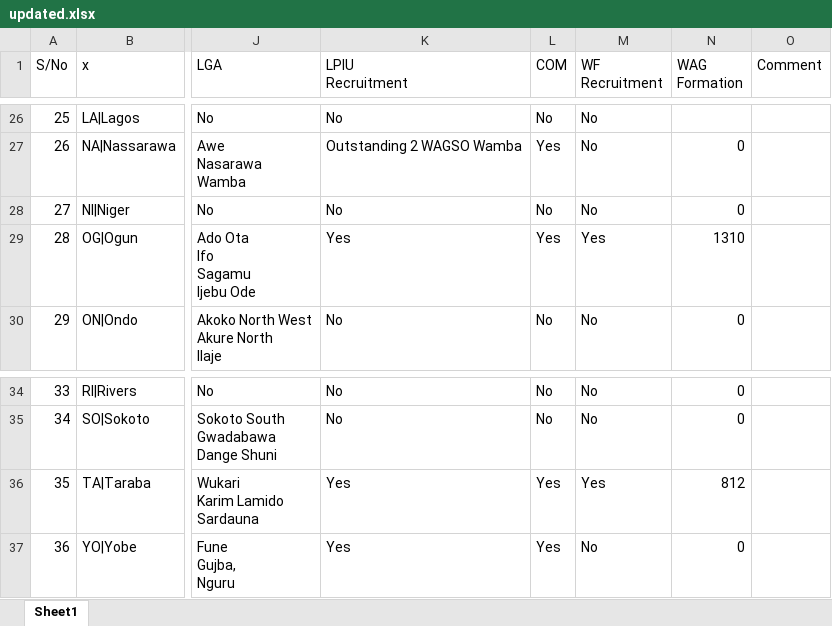
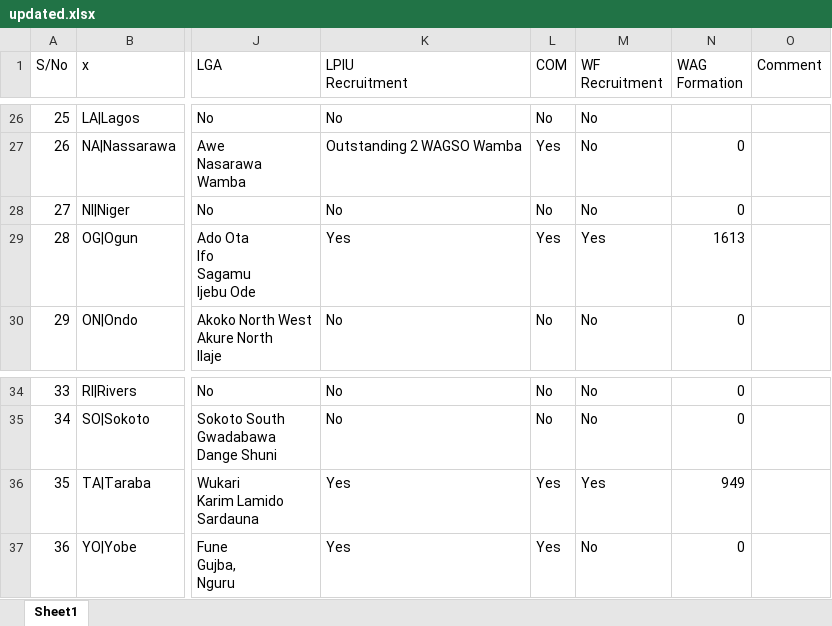
Before and after one commit to Ibrahiemhm/scorecard, an Excel workbook: updated.xlsx, sheet Sheet1, drawn as a sheet; only a part is shown, gaps mark what is left out; values as stored, in another font and other column widths than the file's, no borders; the diff names each change by its address in the sheet, - before the commit and + after, or states it on an @@ line.

```diff
--- a/updated.xlsx (sheet Sheet1)
+++ b/updated.xlsx (sheet Sheet1)
-N29 (WAG Formation): 1310
+N29 (WAG Formation): 1613
-N36 (WAG Formation): 812
+N36 (WAG Formation): 949
```
